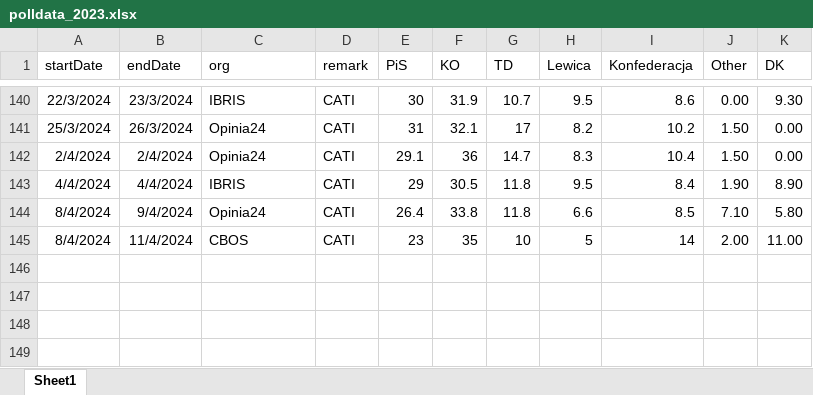
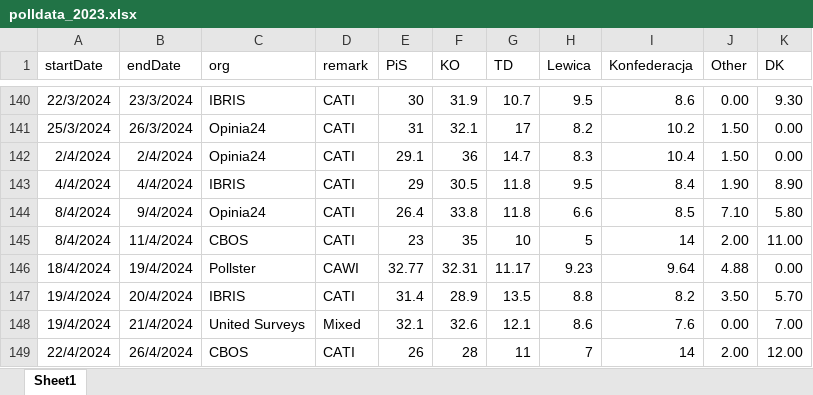
Before and after one commit to BDStanley/pooling-the-poles, an Excel workbook: polldata_2023.xlsx, sheet Sheet1, drawn as a sheet; only a part is shown, gaps mark what is left out; values as stored, in another font and other column widths than the file's, no borders; charts and pictures not drawn; the diff names each change by its address in the sheet, - before the commit and + after, or states it on an @@ line.

```diff
--- a/polldata_2023.xlsx (sheet Sheet1)
+++ b/polldata_2023.xlsx (sheet Sheet1)
+row 146: 18/4/2024 | 19/4/2024 | Pollster | CAWI | 32.77 | 32.31 | 11.17 | 9.23 | 9.64 | 4.88 | 0.00
+row 147: 19/4/2024 | 20/4/2024 | IBRIS | CATI | 31.4 | 28.9 | 13.5 | 8.8 | 8.2 | 3.50 | 5.70
+row 148: 19/4/2024 | 21/4/2024 | United Surveys | Mixed | 32.1 | 32.6 | 12.1 | 8.6 | 7.6 | 0.00 | 7.00
+row 149: 22/4/2024 | 26/4/2024 | CBOS | CATI | 26 | 28 | 11 | 7 | 14 | 2.00 | 12.00
```
Also changed, not shown: 17 other files.
